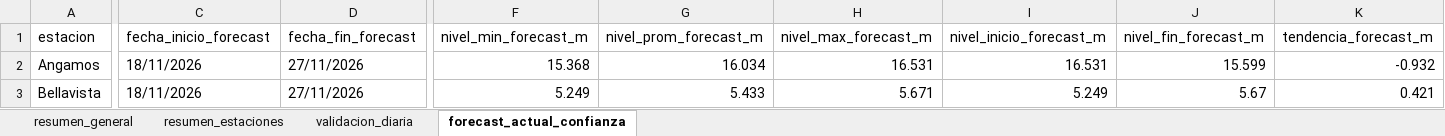
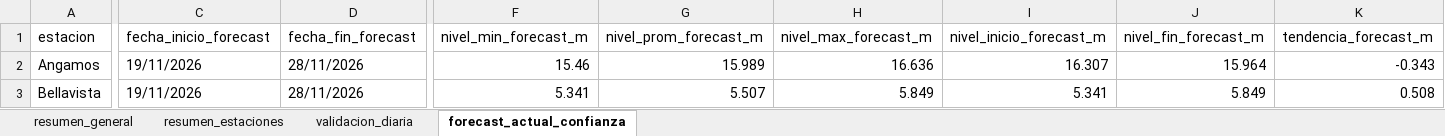
Before and after one commit to KURONO23/LoretoNivelesaCaudales, an Excel workbook: outputs/validacion_dwlt_hasta_observado_disponible.xlsx, sheet forecast_actual_confianza, drawn as a sheet; only a part is shown, gaps mark what is left out; values as stored, in another font and other column widths than the file's, no borders; the diff covers the shown part only; the diff names each change by its address in the sheet, - before the commit and + after, or states it on an @@ line.

```diff
--- a/outputs/validacion_dwlt_hasta_observado_disponible.xlsx (sheet forecast_actual_confianza)
+++ b/outputs/validacion_dwlt_hasta_observado_disponible.xlsx (sheet forecast_actual_confianza)
-C2:C3 (fecha_inicio_forecast): 18/11/2026
+C2:C3 (fecha_inicio_forecast): 19/11/2026
-D2:D3 (fecha_fin_forecast): 27/11/2026
+D2:D3 (fecha_fin_forecast): 28/11/2026
-F2 (nivel_min_forecast_m): 15.368
+F2 (nivel_min_forecast_m): 15.46
-G2 (nivel_prom_forecast_m): 16.034
+G2 (nivel_prom_forecast_m): 15.989
-H2 (nivel_max_forecast_m): 16.531
+H2 (nivel_max_forecast_m): 16.636
-I2 (nivel_inicio_forecast_m): 16.531
+I2 (nivel_inicio_forecast_m): 16.307
-J2 (nivel_fin_forecast_m): 15.599
+J2 (nivel_fin_forecast_m): 15.964
-K2 (tendencia_forecast_m): -0.932
+K2 (tendencia_forecast_m): -0.343
-F3 (nivel_min_forecast_m): 5.249
+F3 (nivel_min_forecast_m): 5.341
-G3 (nivel_prom_forecast_m): 5.433
+G3 (nivel_prom_forecast_m): 5.507
-H3 (nivel_max_forecast_m): 5.671
+H3 (nivel_max_forecast_m): 5.849
-I3 (nivel_inicio_forecast_m): 5.249
+I3 (nivel_inicio_forecast_m): 5.341
-J3 (nivel_fin_forecast_m): 5.67
+J3 (nivel_fin_forecast_m): 5.849
-K3 (tendencia_forecast_m): 0.421
+K3 (tendencia_forecast_m): 0.508
```
Also changed, not shown: 186 edited cells elsewhere in this sheet, sheet validacion_diaria, sheet resumen_estaciones, sheet resumen_general, outputs/metricas_dwlt_estaciones.xlsx, outputs/pronostico_nivel_7dias_estaciones.xlsx, 12 other files.
